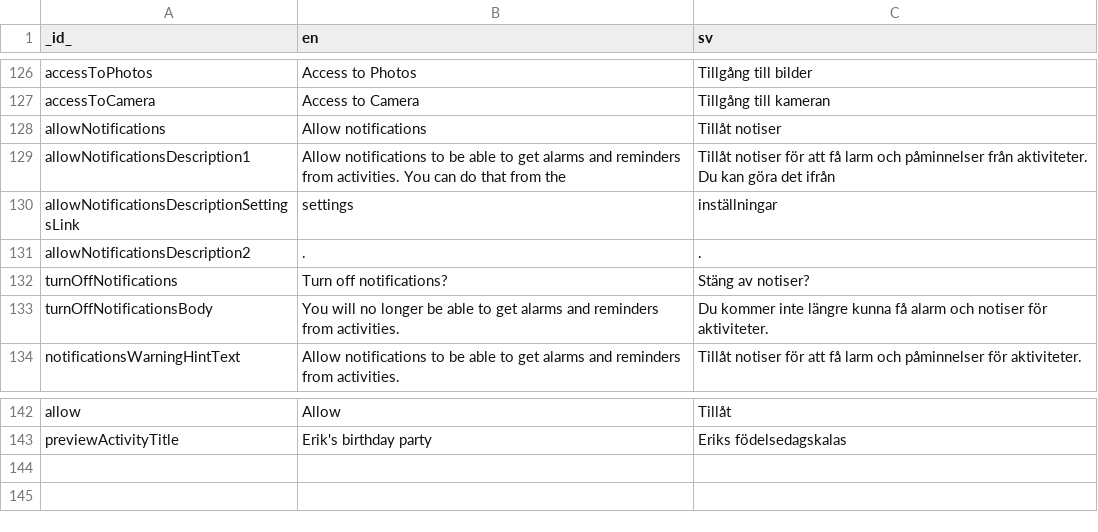
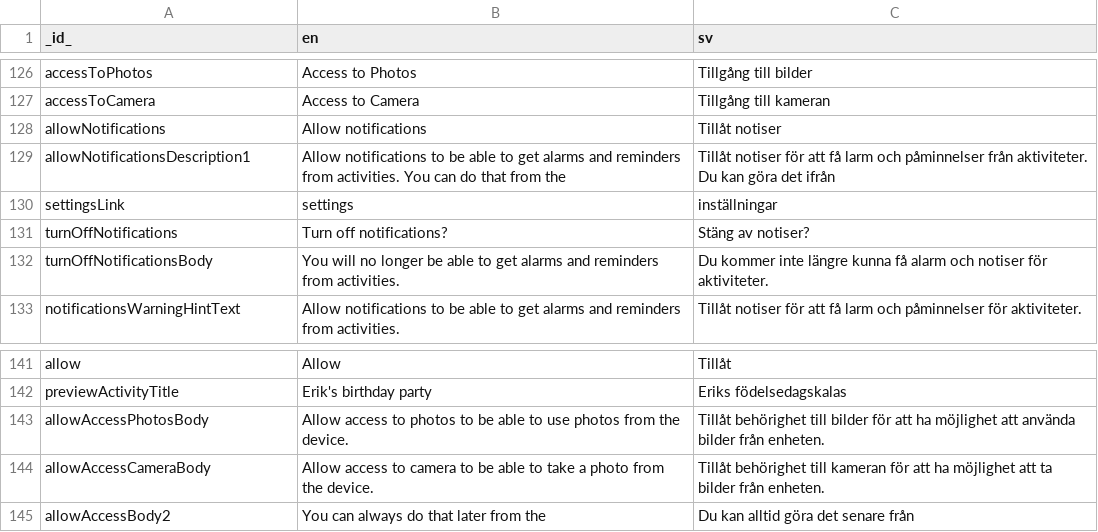
Before and after one commit to abilia/system_settings_editor, a CSV file: lib/i18n/translations.csv, drawn as a sheet; only a part is shown, gaps mark what is left out; removed rows and columns are numbered as before the commit, all else as after; the diff names each change by its address in the sheet, - before the commit and + after, or states it on an @@ line.

```diff
--- a/lib/i18n/translations.csv
+++ b/lib/i18n/translations.csv
-A130 (_id_): allowNotificationsDescriptionSettingsLink
+A130 (_id_): settingsLink
-row 131: allowNotificationsDescription2 | . | .
+row 143: allowAccessPhotosBody | Allow access to photos to be able to use photos from the device. | Tillåt behörighet till bilder för att ha möjlighet att använda bilder från enheten.
+row 144: allowAccessCameraBody | Allow access to camera to be able to take a photo from the device. | Tillåt behörighet till kameran för att ha möjlighet att ta bilder från enheten.
+row 145: allowAccessBody2 | You can always do that later from the | Du kan alltid göra det senare från
```
Also changed, not shown: 22 other files.
